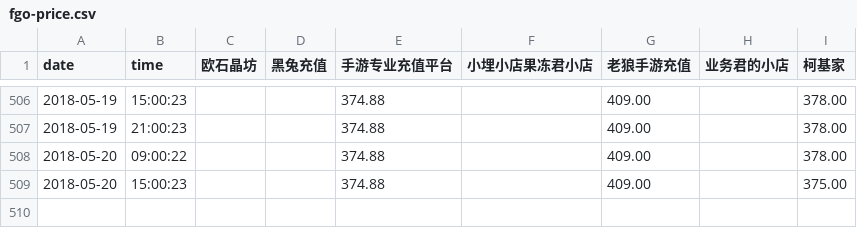
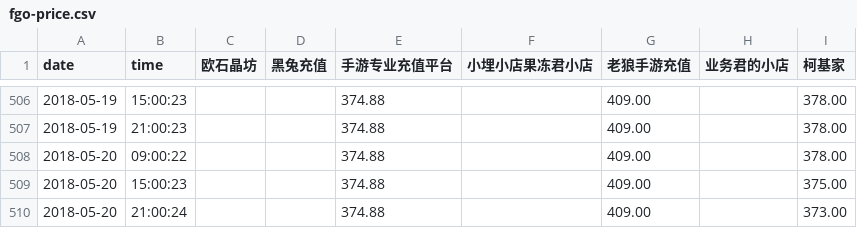
Before and after one commit to CodeATA/CodeATA.github.io, a CSV file: fgo-price.csv, drawn as a sheet; only a part is shown, gaps mark what is left out.

Commit message:
2018-05-20 21:00:24 update

```diff
--- a/fgo-price.csv
+++ b/fgo-price.csv
@@ -509 +509,2 @@
 2018-05-20,15:00:23,,,374.88,,409.00,,375.00
+2018-05-20,21:00:24,,,374.88,,409.00,,373.00
```
